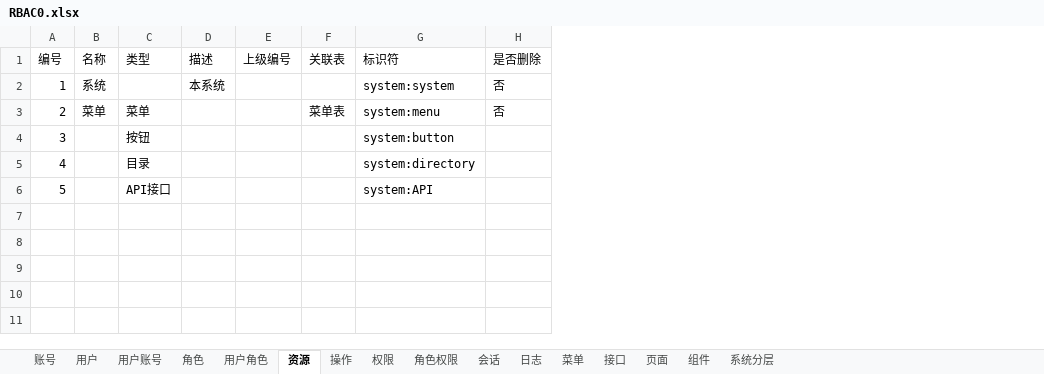
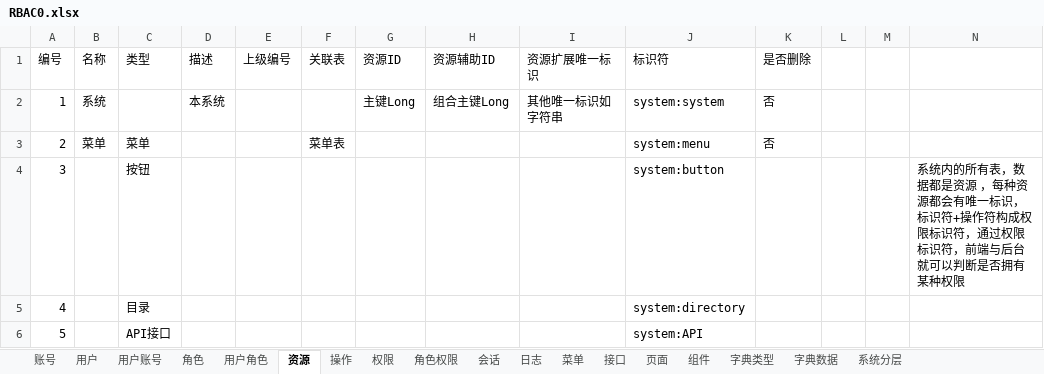
Before and after one commit to brucevsked/vskeddemolist, an Excel workbook: vskeddemos/mavenproject/rbacdemo/rbac0/RBAC0.xlsx, sheet 资源, drawn as a sheet; values as stored, in another font and other column widths than the file's, no borders; the diff names each change by its address in the sheet, - before the commit and + after, or states it on an @@ line.

```diff
--- a/vskeddemos/mavenproject/rbacdemo/rbac0/RBAC0.xlsx (sheet 资源)
+++ b/vskeddemos/mavenproject/rbacdemo/rbac0/RBAC0.xlsx (sheet 资源)
+sheet tab: 字典类型
+sheet tab: 字典数据
+column G (资源ID), row 2: 主键Long
+column H (资源辅助ID), row 2: 组合主键Long
+column I (资源扩展唯一标识), row 2: 其他唯一标识如字符串
+column L, empty
+column M, empty
+column N, row 4: 系统内的所有表，数据都是资源 ，每种资源都会有唯一标识，标识符+操作符构成权限标识符，通过权限标识符，前端与后台就可以判断是否拥有某种权限
```
Also changed, not shown: sheet 会话, sheet 组件, sheet 页面, sheet 接口, sheet 角色权限, sheet 用户角色, 8 more sheets.
